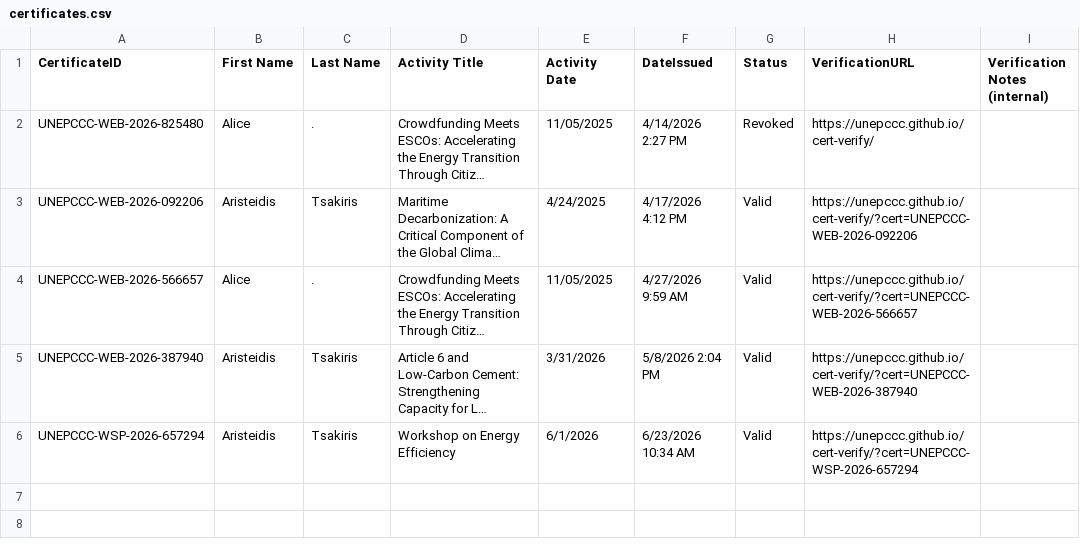
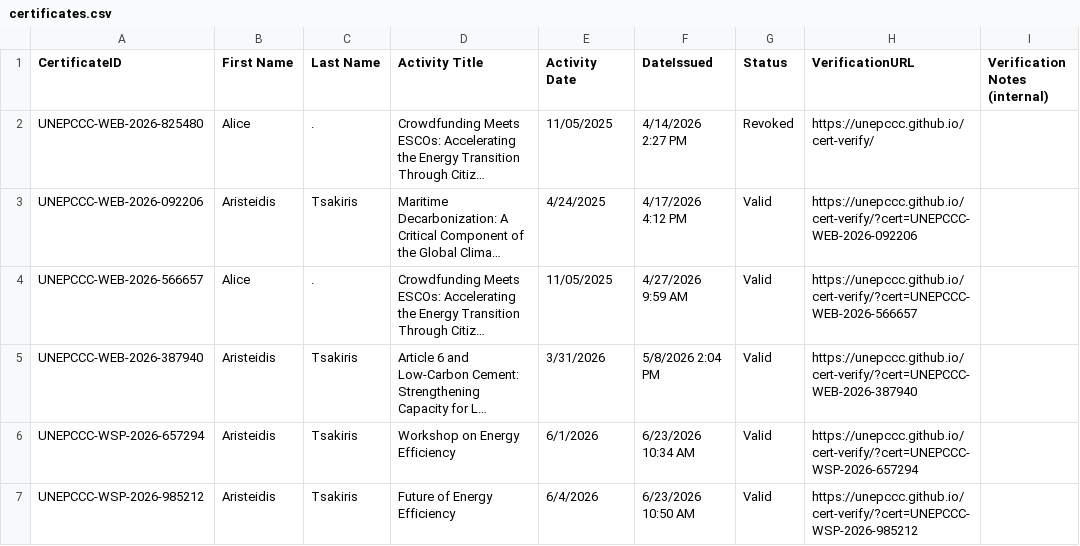
Before and after one commit to unepccc/cert-verify, a CSV file: certificates.csv, drawn as a sheet; long unchanged cells end in …; the diff names each change by its address in the sheet, - before the commit and + after, or states it on an @@ line.

Commit message:
chore: add certificate UNEPCCC-WSP-2026-985212 [skip ci]

```diff
--- a/certificates.csv
+++ b/certificates.csv
+row 7: UNEPCCC-WSP-2026-985212 | Aristeidis | Tsakiris | Future of Energy Efficiency | 6/4/2026 | 6/23/2026 10:50 AM | Valid | https://unepccc.github.io/cert-verify/?cert=UNEPCCC-WSP-2026-985212
```
